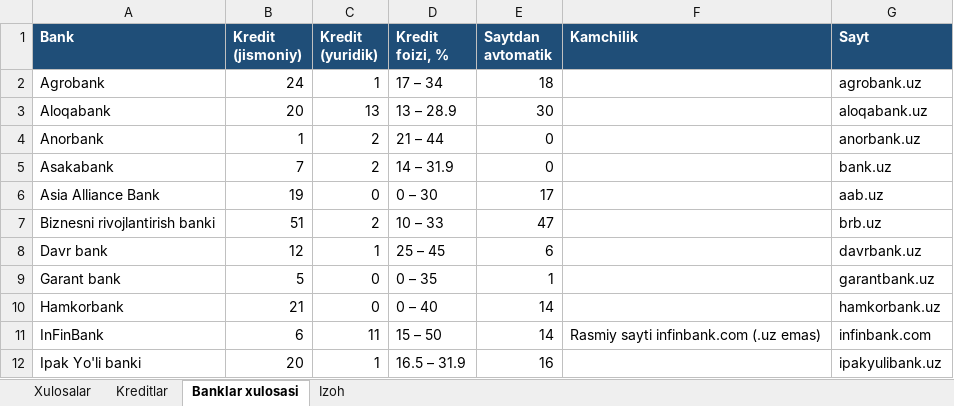
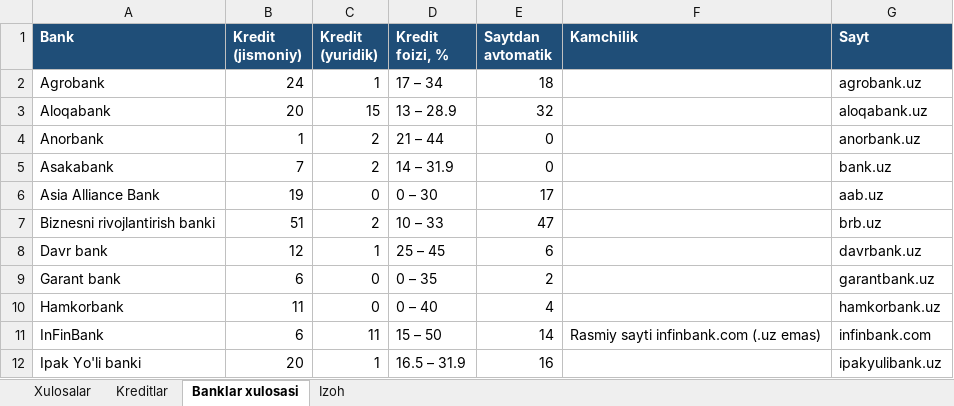
Before and after one commit to erkinaripov14-cbuchun/uz-banks, an Excel workbook: docs/banklar_kreditlar.xlsx, sheet Banklar xulosasi, drawn as a sheet; only a part is shown; values as stored, in another font and other column widths than the file's, no borders; the diff names each change by its address in the sheet, - before the commit and + after, or states it on an @@ line.

```diff
--- a/docs/banklar_kreditlar.xlsx (sheet Banklar xulosasi)
+++ b/docs/banklar_kreditlar.xlsx (sheet Banklar xulosasi)
-C3 (Kredit (yuridik)): 13
+C3 (Kredit (yuridik)): 15
-E3 (Saytdan avtomatik): 30
+E3 (Saytdan avtomatik): 32
-B9 (Kredit (jismoniy)): 5
+B9 (Kredit (jismoniy)): 6
-E9 (Saytdan avtomatik): 1
+E9 (Saytdan avtomatik): 2
-B10 (Kredit (jismoniy)): 21
+B10 (Kredit (jismoniy)): 11
-E10 (Saytdan avtomatik): 14
+E10 (Saytdan avtomatik): 4
```
Also changed, not shown: sheet Kreditlar, 3 other files.
